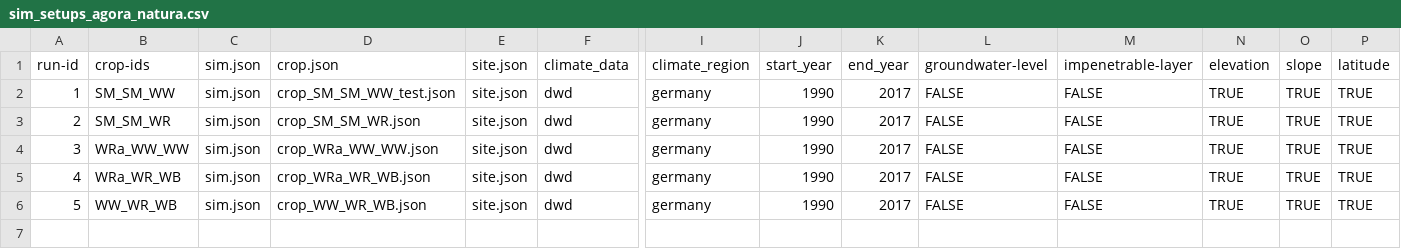
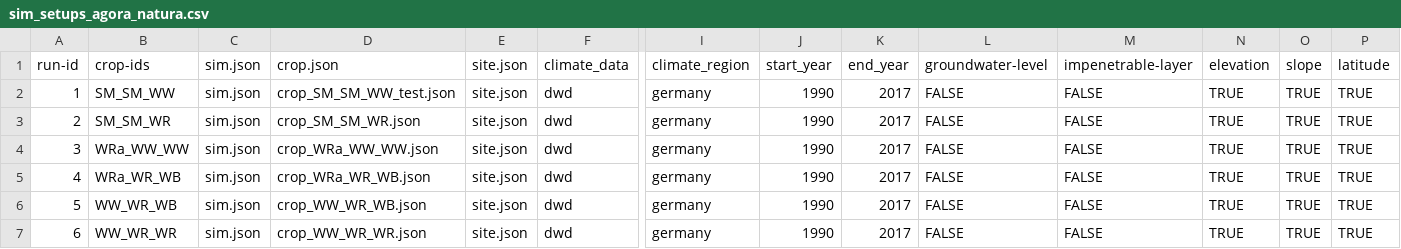
Before and after one commit to zalf-rpm/agora_natura, a CSV file: monica-data/data/projects/monica-germany/sim_setups_agora_natura.csv, drawn as a sheet; only a part is shown, gaps mark what is left out; rows hold the shown columns only; the diff names each change by its address in the sheet, - before the commit and + after, or states it on an @@ line.

```diff
--- a/monica-data/data/projects/monica-germany/sim_setups_agora_natura.csv
+++ b/monica-data/data/projects/monica-germany/sim_setups_agora_natura.csv
+row 7: 6 | WW_WR_WR | sim.json | crop_WW_WR_WR.json | site.json | dwd | germany | 1990 | 2017 | FALSE | FALSE | TRUE | TRUE | TRUE
```
Also changed, not shown: 2 other files.
